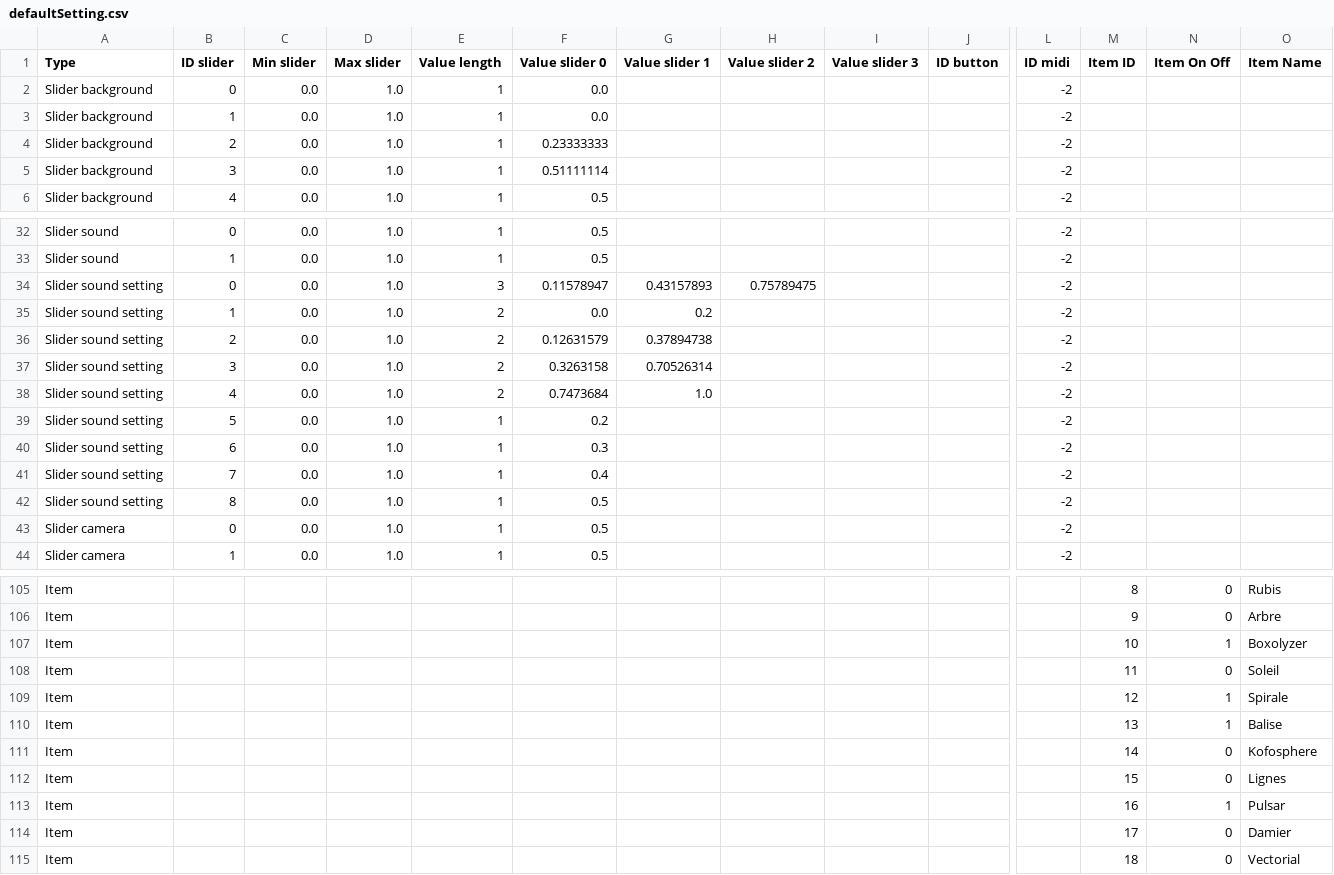
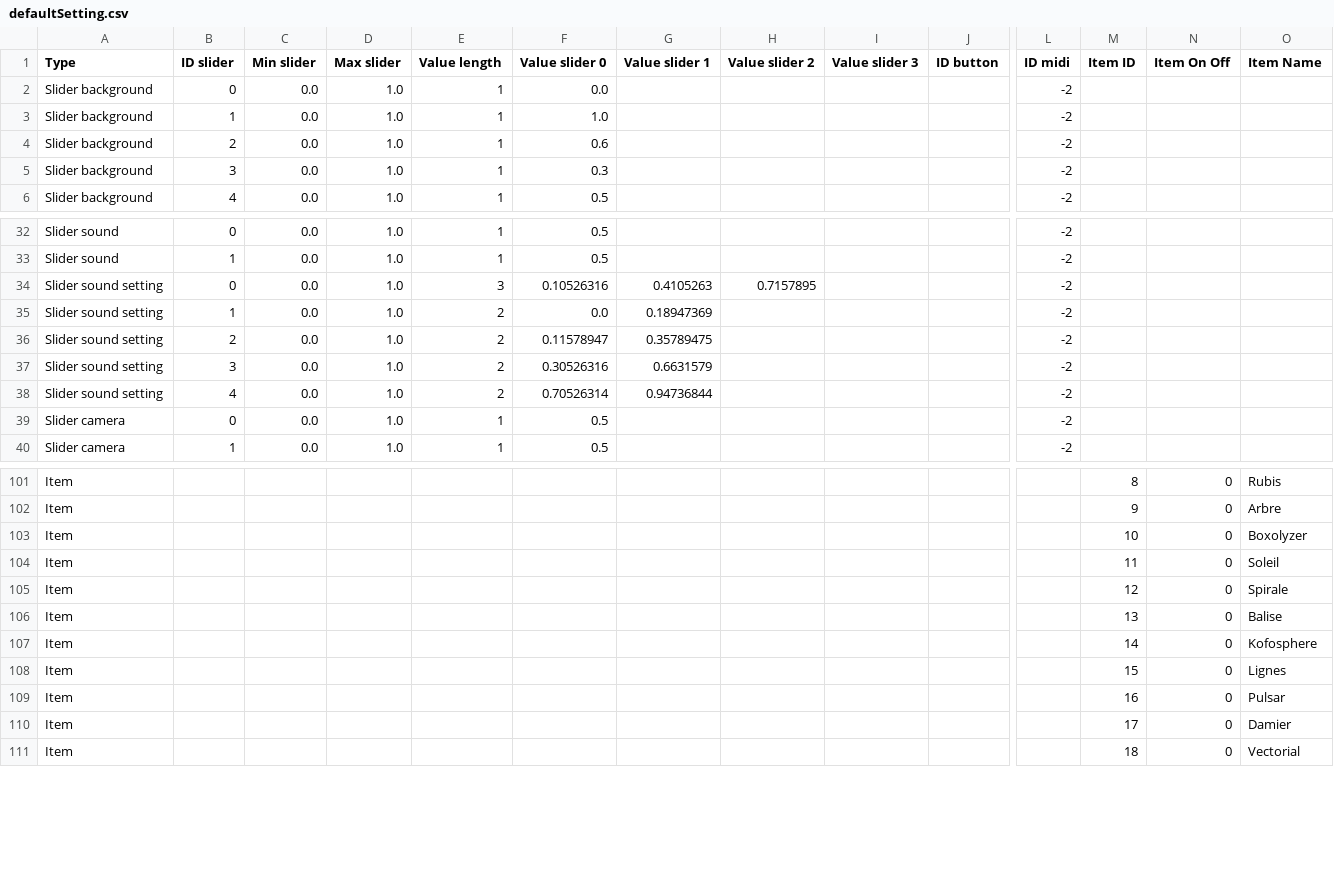
Before and after one commit to knupel/ROMANESCO-Processing, a CSV file: Software_31/sources/preferences/setting/defaultSetting.csv, drawn as a sheet; only a part is shown, gaps mark what is left out; removed rows and columns are numbered as before the commit, all else as after; rows hold the shown columns only; the diff covers the shown part only; the diff names each change by its address in the sheet, - before the commit and + after, or states it on an @@ line.

```diff
--- a/Software_31/sources/preferences/setting/defaultSetting.csv
+++ b/Software_31/sources/preferences/setting/defaultSetting.csv
-F3 (Value slider 0): 0.0
+F3 (Value slider 0): 1.0
-F4 (Value slider 0): 0.23333333
+F4 (Value slider 0): 0.6
-F5 (Value slider 0): 0.51111114
+F5 (Value slider 0): 0.3
-F34 (Value slider 0): 0.11578947
+F34 (Value slider 0): 0.10526316
-G34 (Value slider 1): 0.43157893
+G34 (Value slider 1): 0.4105263
-H34 (Value slider 2): 0.75789475
+H34 (Value slider 2): 0.7157895
-G35 (Value slider 1): 0.2
+G35 (Value slider 1): 0.18947369
-F36 (Value slider 0): 0.12631579
+F36 (Value slider 0): 0.11578947
-G36 (Value slider 1): 0.37894738
+G36 (Value slider 1): 0.35789475
-F37 (Value slider 0): 0.3263158
+F37 (Value slider 0): 0.30526316
-G37 (Value slider 1): 0.70526314
+G37 (Value slider 1): 0.6631579
-F38 (Value slider 0): 0.7473684
+F38 (Value slider 0): 0.70526314
-G38 (Value slider 1): 1.0
+G38 (Value slider 1): 0.94736844
-row 39: Slider sound setting | 5 | 0.0 | 1.0 | 1 | 0.2 |  |  |  |  | -2
-row 40: Slider sound setting | 6 | 0.0 | 1.0 | 1 | 0.3 |  |  |  |  | -2
-row 41: Slider sound setting | 7 | 0.0 | 1.0 | 1 | 0.4 |  |  |  |  | -2
-row 42: Slider sound setting | 8 | 0.0 | 1.0 | 1 | 0.5 |  |  |  |  | -2
-N103 (Item On Off): 1
+N103 (Item On Off): 0
-N105:N106 (Item On Off): 1
+N105:N106 (Item On Off): 0
-N109 (Item On Off): 1
+N109 (Item On Off): 0
```
Also changed, not shown: 3 edited cells elsewhere in this file, 6 other files.
